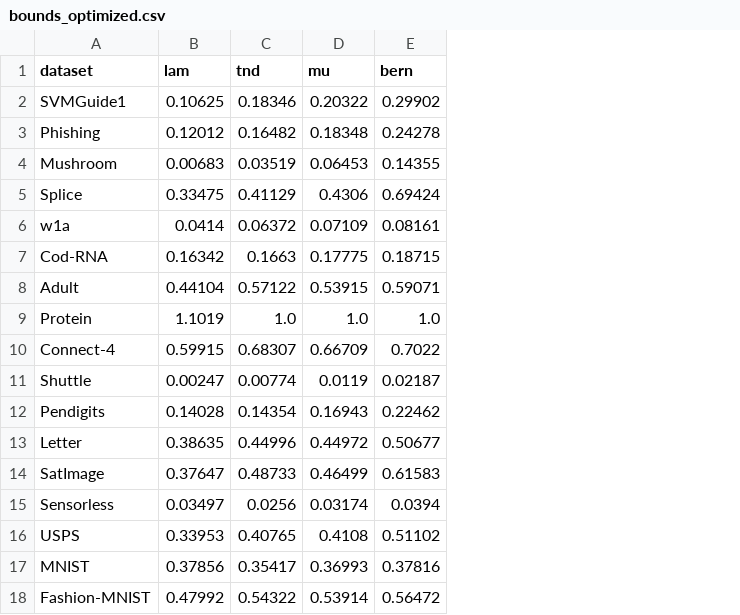
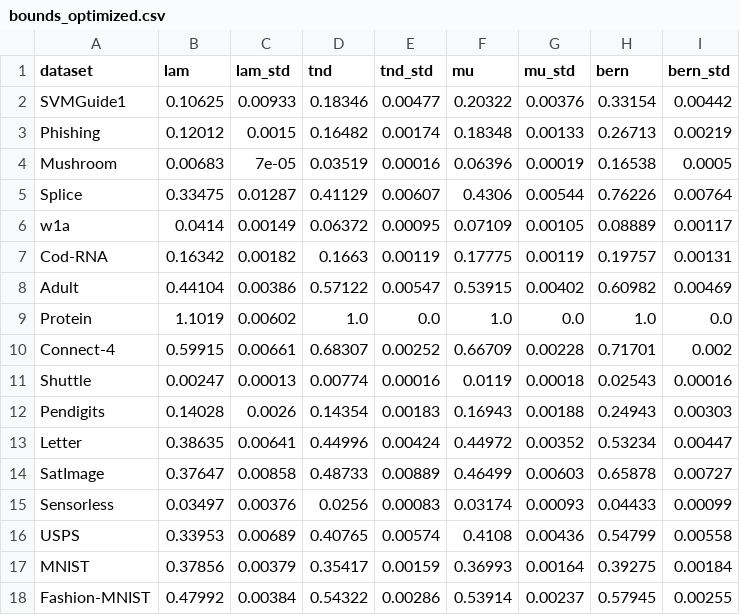
Before and after one commit to StephanLorenzen/MajorityVoteBounds, a CSV file: NeurIPS2021/plots/table/bootstrap/optimize/bounds_optimized.csv, drawn as a sheet; addresses are those after the commit; the diff names each change by its address in the sheet, - before the commit and + after, or states it on an @@ line.

```diff
--- a/NeurIPS2021/plots/table/bootstrap/optimize/bounds_optimized.csv
+++ b/NeurIPS2021/plots/table/bootstrap/optimize/bounds_optimized.csv
+column C (lam_std), rows 2-18: 0.00933 | 0.0015 | 7e-05 | 0.01287 | 0.00149 | 0.00182 | 0.00386 | 0.00602 | 0.00661 | 0.00013 | 0.0026 | 0.00641 | 0.00858 | 0.00376 | 0.00689 | 0.00379 | 0.00384
+column E (tnd_std), rows 2-18: 0.00477 | 0.00174 | 0.00016 | 0.00607 | 0.00095 | 0.00119 | 0.00547 | 0.0 | 0.00252 | 0.00016 | 0.00183 | 0.00424 | 0.00889 | 0.00083 | 0.00574 | 0.00159 | 0.00286
+column G (mu_std), rows 2-18: 0.00376 | 0.00133 | 0.00019 | 0.00544 | 0.00105 | 0.00119 | 0.00402 | 0.0 | 0.00228 | 0.00018 | 0.00188 | 0.00352 | 0.00603 | 0.00093 | 0.00436 | 0.00164 | 0.00237
+column I (bern_std), rows 2-18: 0.00442 | 0.00219 | 0.0005 | 0.00764 | 0.00117 | 0.00131 | 0.00469 | 0.0 | 0.002 | 0.00016 | 0.00303 | 0.00447 | 0.00727 | 0.00099 | 0.00558 | 0.00184 | 0.00255
-H2 (bern): 0.29902
+H2 (bern): 0.33154
-H3 (bern): 0.24278
+H3 (bern): 0.26713
-F4 (mu): 0.06453
+F4 (mu): 0.06396
-H4 (bern): 0.14355
+H4 (bern): 0.16538
-H5 (bern): 0.69424
+H5 (bern): 0.76226
-H6 (bern): 0.08161
+H6 (bern): 0.08889
-H7 (bern): 0.18715
+H7 (bern): 0.19757
-H8 (bern): 0.59071
+H8 (bern): 0.60982
-H10 (bern): 0.7022
+H10 (bern): 0.71701
-H11 (bern): 0.02187
+H11 (bern): 0.02543
-H12 (bern): 0.22462
+H12 (bern): 0.24943
-H13 (bern): 0.50677
+H13 (bern): 0.53234
-H14 (bern): 0.61583
+H14 (bern): 0.65878
-H15 (bern): 0.0394
+H15 (bern): 0.04433
-H16 (bern): 0.51102
+H16 (bern): 0.54799
-H17 (bern): 0.37816
+H17 (bern): 0.39275
-H18 (bern): 0.56472
+H18 (bern): 0.57945
```
Also changed, not shown: NeurIPS2021/plots/table/bootstrap/optimize/mu_comparison.csv, NeurIPS2021/plots/table/bootstrap/optimize/test_risk.csv.
